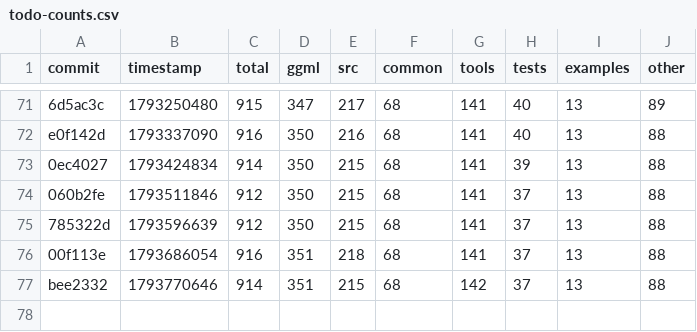
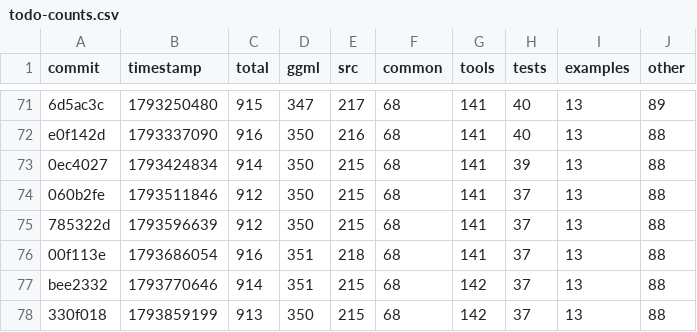
Before and after one commit to ggml-org/llama.cpp-dev, a CSV file: todo-counts.csv, drawn as a sheet; only a part is shown, gaps mark what is left out.

```diff
--- a/todo-counts.csv
+++ b/todo-counts.csv
@@ -77 +77,2 @@ e0f142d,1793337090,916,350,216,68,141,40,13,88
 bee2332,1793770646,914,351,215,68,142,37,13,88
+330f018,1793859199,913,350,215,68,142,37,13,88
```
Also changed, not shown: 2 other files.
